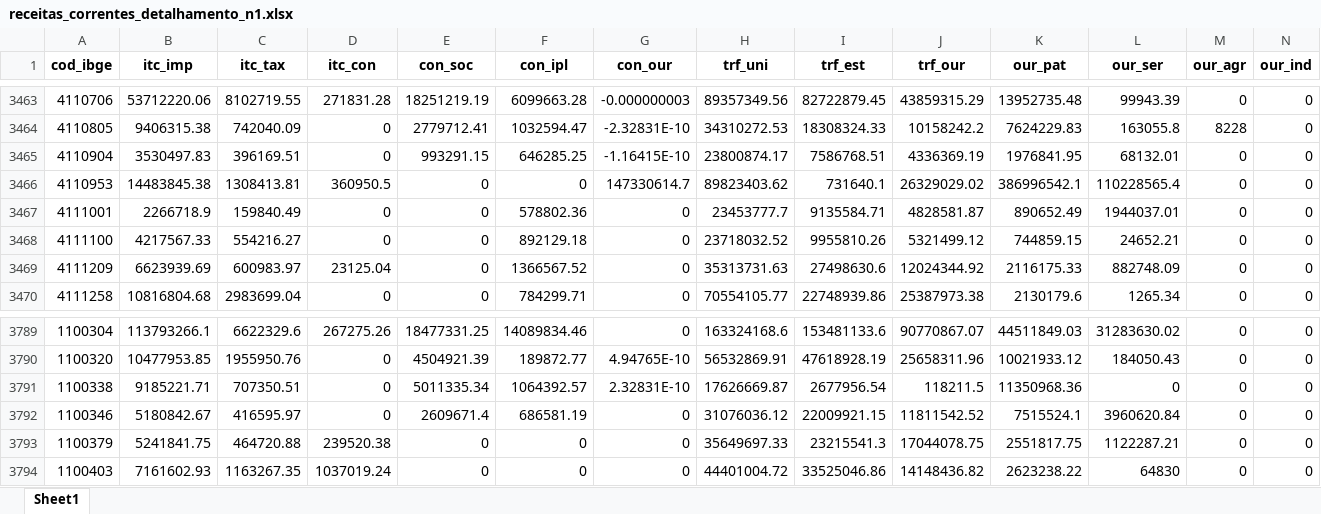
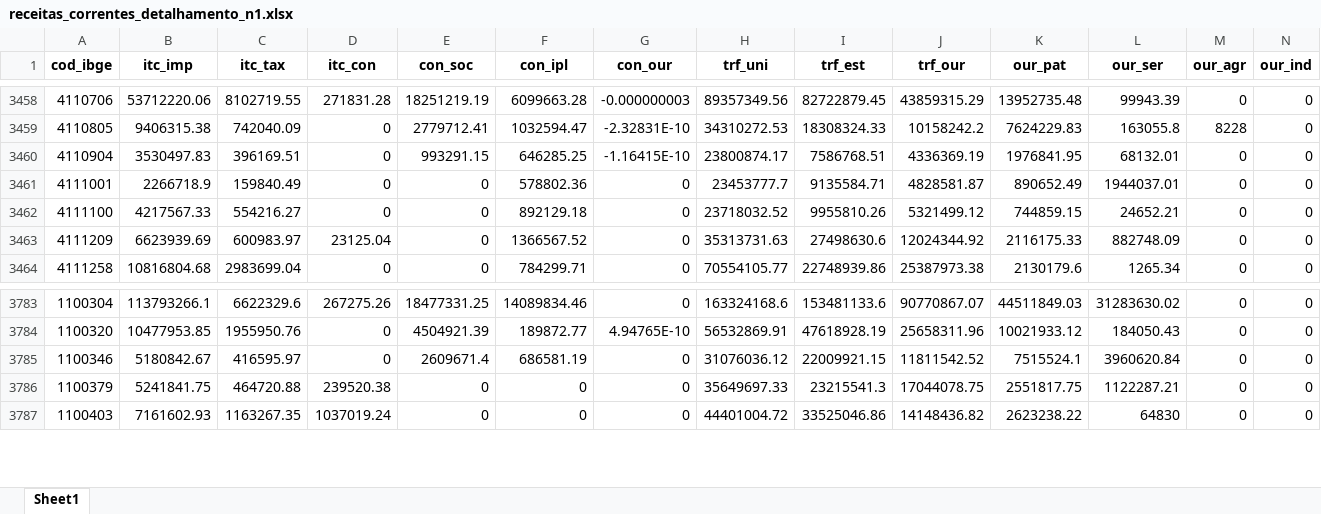
Before and after one commit to pedrofnp/IFEM, an Excel workbook: base_datas/receitas_correntes_detalhamento_n1.xlsx, sheet Sheet1, drawn as a sheet; only a part is shown, gaps mark what is left out; values as stored, in another font and other column widths than the file's, no borders; rows hold the shown columns only; the diff covers the shown part only; the diff names each change by its address in the sheet, - before the commit and + after, or states it on an @@ line.

```diff
--- a/base_datas/receitas_correntes_detalhamento_n1.xlsx (sheet Sheet1)
+++ b/base_datas/receitas_correntes_detalhamento_n1.xlsx (sheet Sheet1)
-row 3466: 4110953 | 14483845.38 | 1308413.81 | 360950.5 | 0 | 0 | 147330614.7 | 89823403.62 | 731640.1 | 26329029.02 | 386996542.1 | 110228565.4 | 0 | 0
-row 3791: 1100338 | 9185221.71 | 707350.51 | 0 | 5011335.34 | 1064392.57 | 2.32831E-10 | 17626669.87 | 2677956.54 | 118211.5 | 11350968.36 | 0 | 0 | 0
```
Also changed, not shown: 5 removed rows elsewhere in this sheet, base_datas/media_uf_detalhamento.xlsx, base_datas/percentil_detalhamento_0.xlsx, 19 other files.
